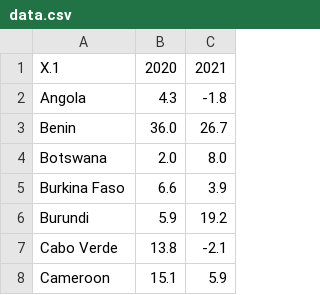
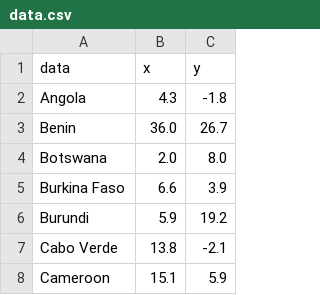
Before and after one commit to polk54/idr-tests, a CSV file: data.csv, drawn as a sheet; only a part is shown.

Commit message:
Update data.csv

```diff
--- a/data.csv
+++ b/data.csv
@@ -1,2 +1,2 @@
-X.1,2020,2021
+data,x,y
 Angola,4.3,-1.8
```
